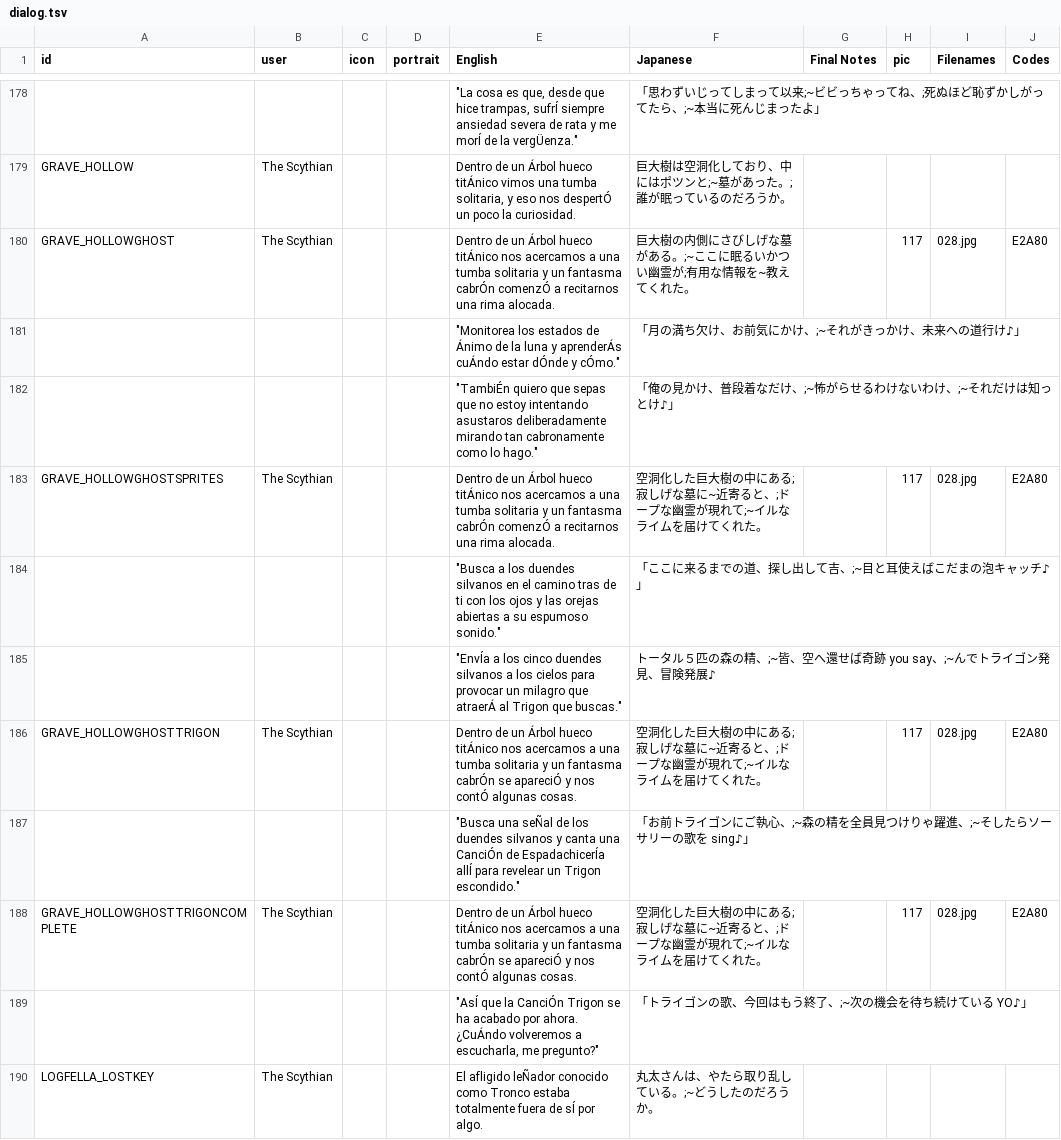
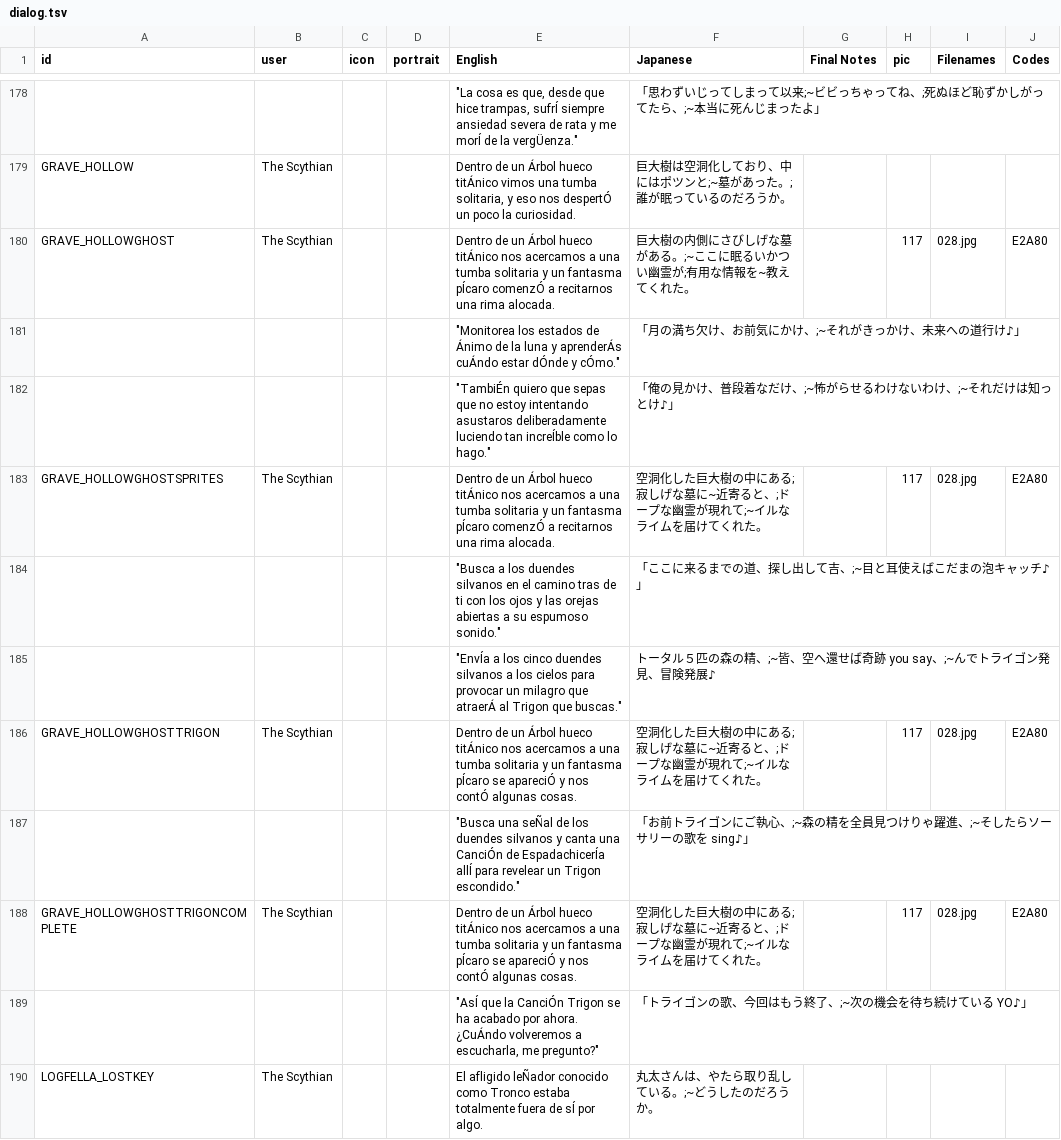
Before and after one commit to cesardeg/sworcery-spanish, a TSV file: dialog.tsv, drawn as a sheet; only a part is shown, gaps mark what is left out; the diff names each change by its address in the sheet, - before the commit and + after, or states it on an @@ line.

Commit message:
clean bad words

```diff
--- a/dialog.tsv
+++ b/dialog.tsv
-E180 (English): …un fantasma cabrÓn comenzÓ a…
+E180 (English): …un fantasma pÍcaro comenzÓ a…
-E182 (English): …asustaros deliberadamente mirando tan cabronamente como lo…
+E182 (English): …asustaros deliberadamente luciendo tan increÍble como lo…
-E183 (English): …un fantasma cabrÓn comenzÓ a…
+E183 (English): …un fantasma pÍcaro comenzÓ a…
-E186 (English): …un fantasma cabrÓn se apareciÓ…
+E186 (English): …un fantasma pÍcaro se apareciÓ…
-E188 (English): …un fantasma cabrÓn se apareciÓ…
+E188 (English): …un fantasma pÍcaro se apareciÓ…
```
